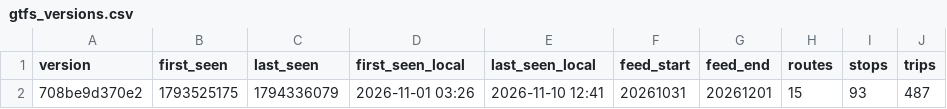
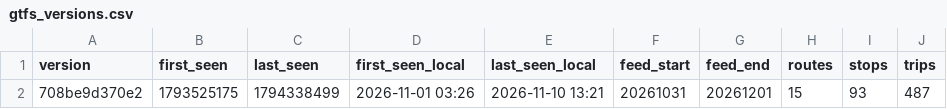
Before and after one commit to blobberus/straight-bussing, a CSV file: data/ground_truth/gtfs_versions.csv, drawn as a sheet; only a part is shown; the diff names each change by its address in the sheet, - before the commit and + after, or states it on an @@ line.

```diff
--- a/data/ground_truth/gtfs_versions.csv
+++ b/data/ground_truth/gtfs_versions.csv
-C2 (last_seen): 1794336079
+C2 (last_seen): 1794338499
-E2 (last_seen_local): 2026-11-10 12:41
+E2 (last_seen_local): 2026-11-10 13:21
```
Also changed, not shown: data/ground_truth/alerts.csv, data/ground_truth/bus_changes.csv, 3 other files.
